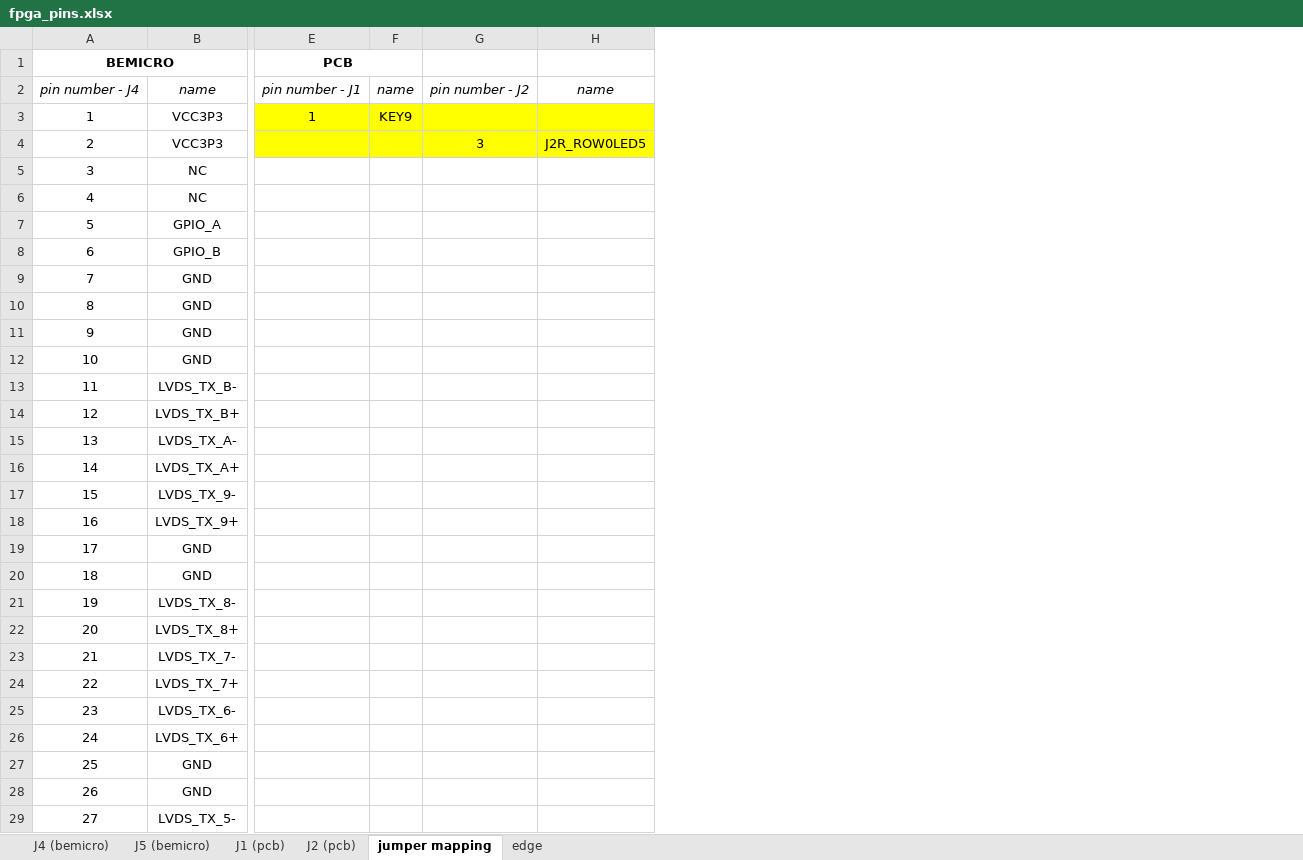
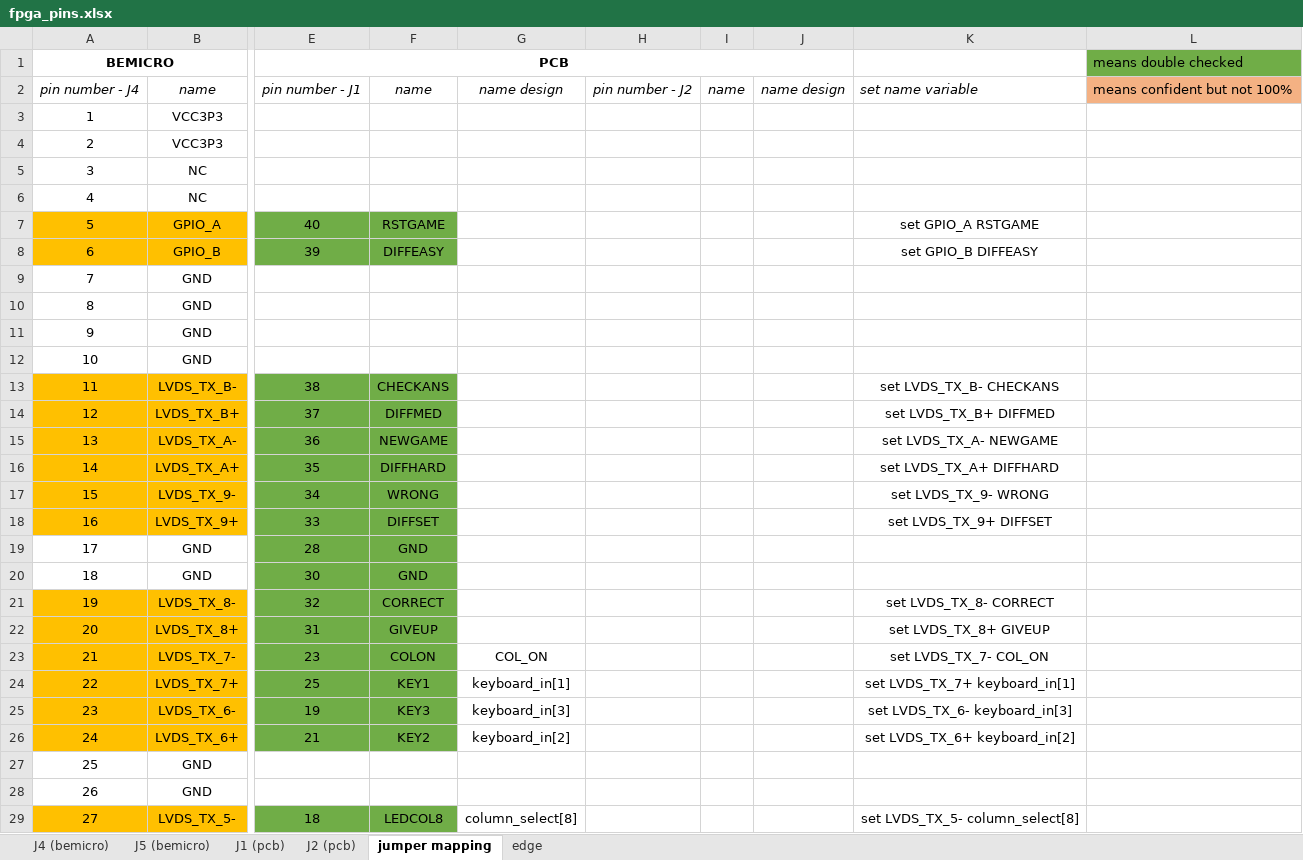
Before and after one commit to j-silv/FPGA-based-Sudoku, an Excel workbook: fpga_pins.xlsx, sheet jumper mapping, drawn as a sheet; only a part is shown, gaps mark what is left out; values as stored, in another font and other column widths than the file's, no borders; charts and pictures not drawn; removed rows and columns are numbered as before the commit, all else as after; the diff covers the shown part only; the diff names each change by its address in the sheet, - before the commit and + after, or states it on an @@ line.

```diff
--- a/fpga_pins.xlsx (sheet jumper mapping)
+++ b/fpga_pins.xlsx (sheet jumper mapping)
-column E, rows 1-3: PCB | pin number - J1 | 1
-column F, rows 2-3: name | KEY9
-column G, rows 2-4: pin number - J2 |  | 3
-column H, rows 2-4: name |  | J2R_ROW0LED5
+column E, rows 1-29: PCB | pin number - J1 |  |  |  |  | 40 | 39 |  |  |  |  | 38 | 37 | 36 | 35 | 34 | 33 | 28 | 30 | 32 | 31 | 23 | 25 | 19 | 21 |  |  | 18
+column F, rows 2-29: name |  |  |  |  | RSTGAME | DIFFEASY |  |  |  |  | CHECKANS | DIFFMED | NEWGAME | DIFFHARD | WRONG | DIFFSET | GND | GND | CORRECT | GIVEUP | COLON | KEY1 | KEY3 | KEY2 |  |  | LEDCOL8
+column G, rows 2-29: name design |  |  |  |  |  |  |  |  |  |  |  |  |  |  |  |  |  |  |  |  | COL_ON | keyboard_in[1] | keyboard_in[3] | keyboard_in[2] |  |  | column_select[8]
+column H, row 2: pin number - J2
+column I, row 2: name
+column J, row 2: name design
+column K, rows 2-29: set name variable |  |  |  |  | set GPIO_A RSTGAME | set GPIO_B DIFFEASY |  |  |  |  | set LVDS_TX_B- CHECKANS | set LVDS_TX_B+ DIFFMED | set LVDS_TX_A- NEWGAME | set LVDS_TX_A+ DIFFHARD | set LVDS_TX_9- WRONG | set LVDS_TX_9+ DIFFSET |  |  | set LVDS_TX_8- CORRECT | set LVDS_TX_8+ GIVEUP | set LVDS_TX_7- COL_ON | set LVDS_TX_7+ keyboard_in[1] | set LVDS_TX_6- keyboard_in[3] | set LVDS_TX_6+ keyboard_in[2] |  |  | set LVDS_TX_5- column_select[8]
+column L, rows 1-2: means double checked | means confident but not 100%
-A7:B8 fill: none
+A7:B8 fill: #FFC000
-A13:B18 fill: none
+A13:B18 fill: #FFC000
-A21:B26 fill: none
+A21:B26 fill: #FFC000
-A29:B29 fill: none
+A29:B29 fill: #FFC000
```
Also changed, not shown: cell formats elsewhere in this sheet, sheet edge, sheet J1 (pcb), hidden cells, charts or pictures, 11 other files.
